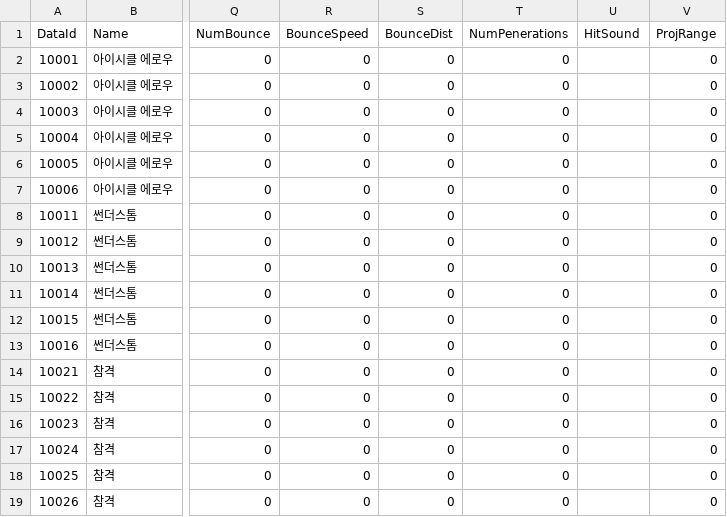
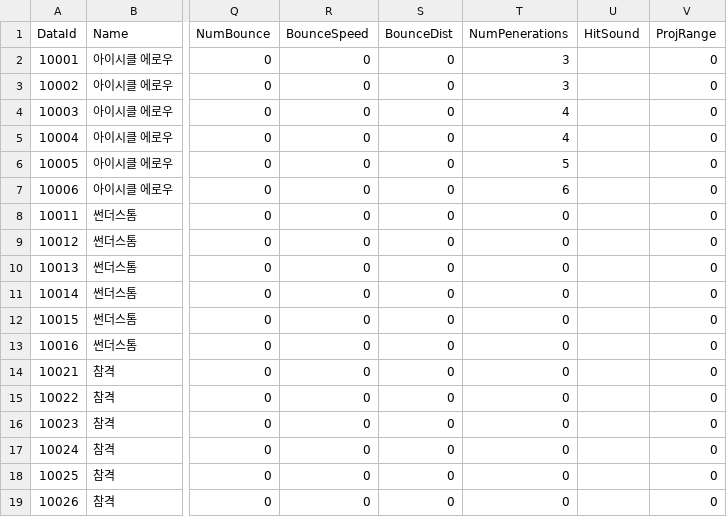
Before and after one commit to gryphus11/PROJECT_SA, a CSV file: Assets/@Resources/Data/Csv/SkillTable.csv, drawn as a sheet; only a part is shown, gaps mark what is left out; the diff names each change by its address in the sheet, - before the commit and + after, or states it on an @@ line.

```diff
--- a/Assets/@Resources/Data/Csv/SkillTable.csv
+++ b/Assets/@Resources/Data/Csv/SkillTable.csv
-T2:T3 (NumPenerations): 0
+T2:T3 (NumPenerations): 3
-T4:T5 (NumPenerations): 0
+T4:T5 (NumPenerations): 4
-T6 (NumPenerations): 0
+T6 (NumPenerations): 5
-T7 (NumPenerations): 0
+T7 (NumPenerations): 6
```
Also changed, not shown: Assets/@Resources/Data/Csv/CreatureTable.csv, 18 other files.
